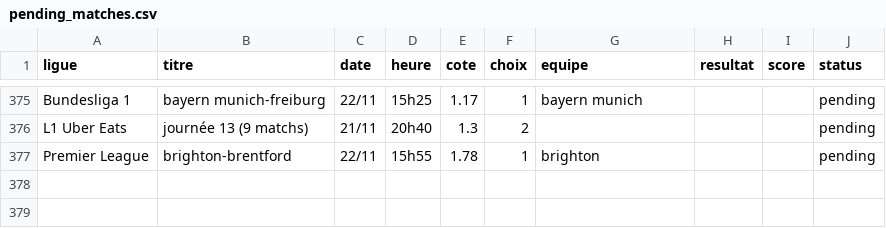
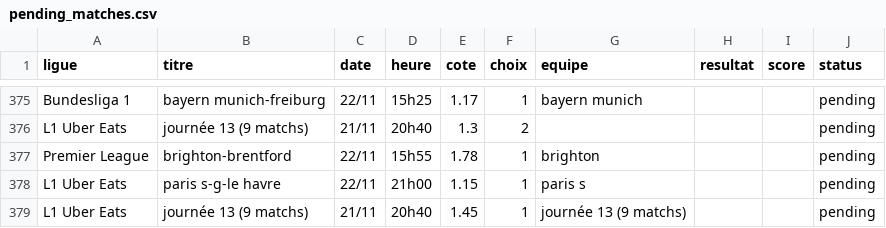
Before and after one commit to DavidSlskB/AlgoPari, a CSV file: data/pending_matches.csv, drawn as a sheet; only a part is shown, gaps mark what is left out; the diff names each change by its address in the sheet, - before the commit and + after, or states it on an @@ line.

```diff
--- a/data/pending_matches.csv
+++ b/data/pending_matches.csv
+row 378: L1 Uber Eats | paris s-g-le havre | 22/11 | 21h00 | 1.15 | 1 | paris s |  |  | pending
+row 379: L1 Uber Eats | journée 13 (9 matchs) | 21/11 | 20h40 | 1.45 | 1 | journée 13 (9 matchs) |  |  | pending
```
Also changed, not shown: 1 other file.
